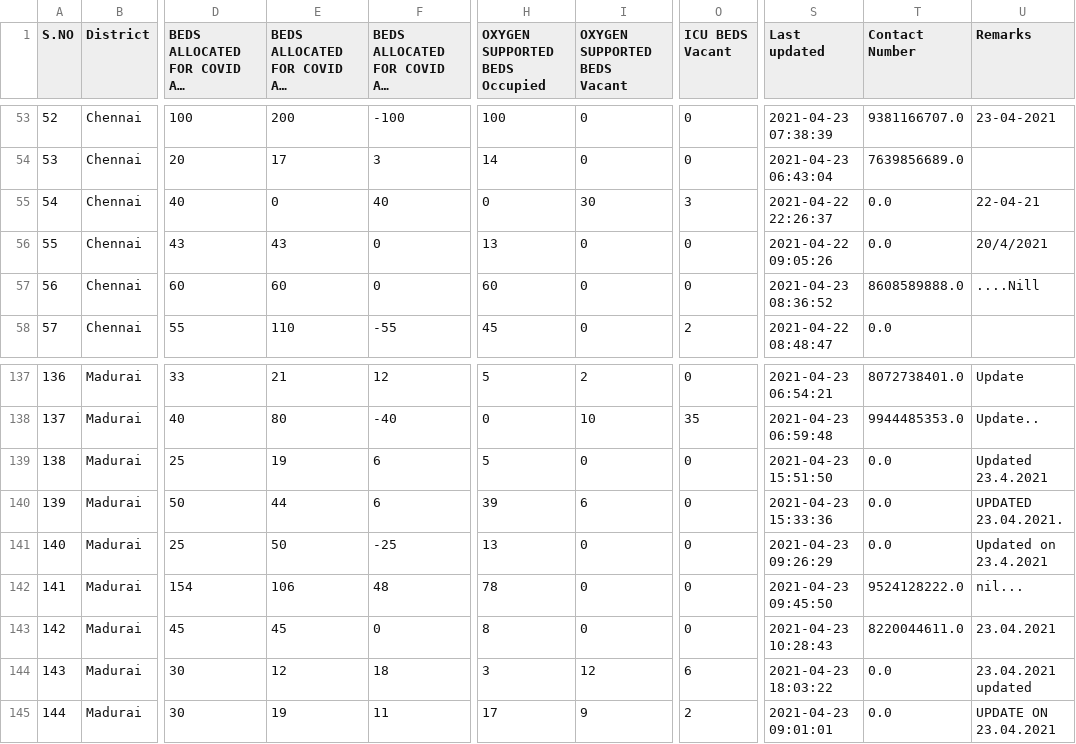
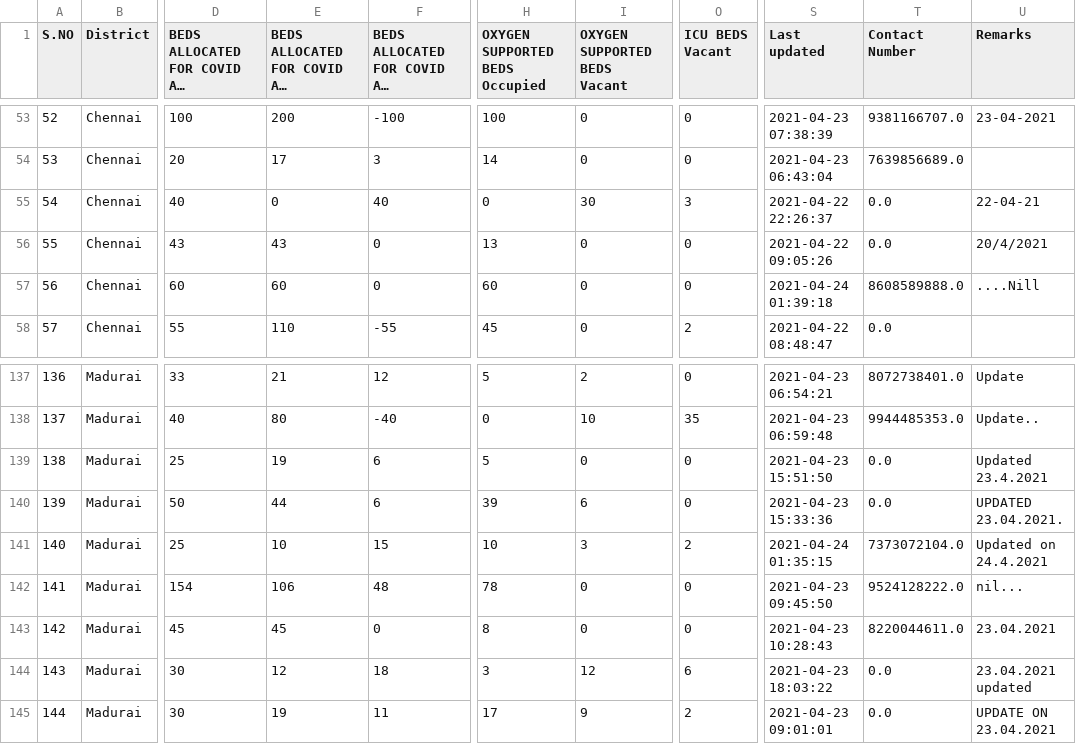
Before and after one commit to stopcoronatn/stopcoronatn.github.io, a CSV file: data/beds.csv, drawn as a sheet; only a part is shown, gaps mark what is left out; long unchanged cells end in …; the diff names each change by its address in the sheet, - before the commit and + after, or states it on an @@ line.

```diff
--- a/data/beds.csv
+++ b/data/beds.csv
-S57 (Last updated): 2021-04-23 08:36:52
+S57 (Last updated): 2021-04-24 01:39:18
-E141: 50
+E141: 10
-F141: -25
+F141: 15
-H141 (OXYGEN SUPPORTED BEDS Occupied): 13
+H141 (OXYGEN SUPPORTED BEDS Occupied): 10
-I141 (OXYGEN SUPPORTED BEDS Vacant): 0
+I141 (OXYGEN SUPPORTED BEDS Vacant): 3
-O141 (ICU BEDS Vacant): 0
+O141 (ICU BEDS Vacant): 2
-S141 (Last updated): 2021-04-23 09:26:29
+S141 (Last updated): 2021-04-24 01:35:15
-T141 (Contact Number): 0.0
+T141 (Contact Number): 7373072104.0
-U141 (Remarks): Updated on 23.4.2021
+U141 (Remarks): Updated on 24.4.2021
```
